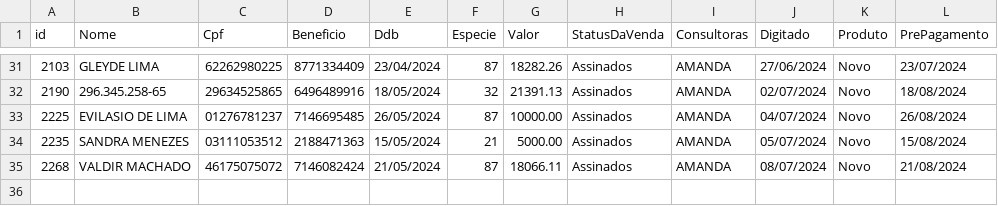
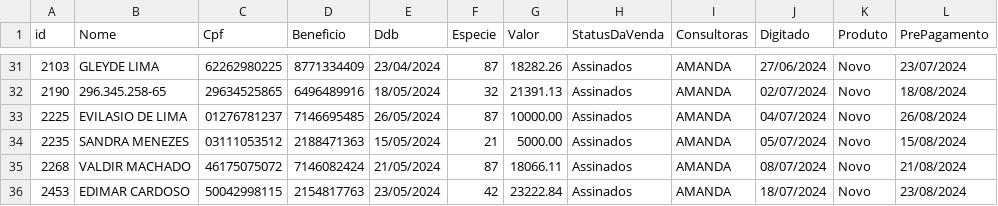
Before and after one commit to sousas2ds/clientes, a CSV file: clientes-amanda.csv, drawn as a sheet; only a part is shown, gaps mark what is left out.

Commit message:
Atualizando clientes-amanda.csv

```diff
--- a/clientes-amanda.csv
+++ b/clientes-amanda.csv
@@ -35 +35,2 @@ id;Nome;Cpf;Beneficio;Ddb;Especie;Valor;StatusDaVenda;Consultoras;Digitado;Produ
 2268;VALDIR MACHADO;46175075072;7146082424;21/05/2024;87;18066.11;Assinados;AMANDA;08/07/2024;Novo;21/08/2024
+2453;EDIMAR CARDOSO;50042998115;2154817763;23/05/2024;42;23222.84;Assinados;AMANDA;18/07/2024;Novo;23/08/2024
```
